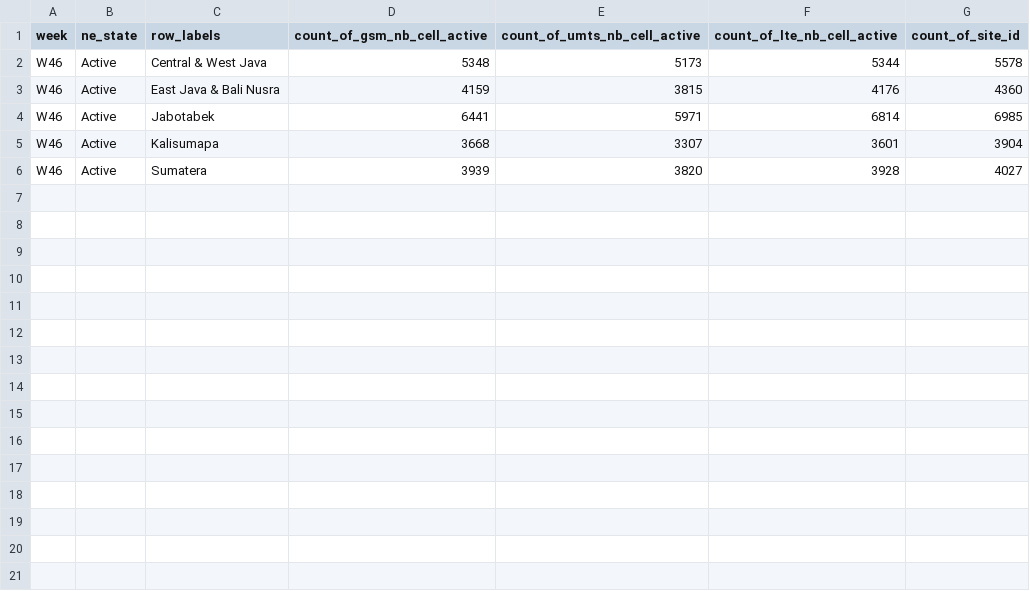
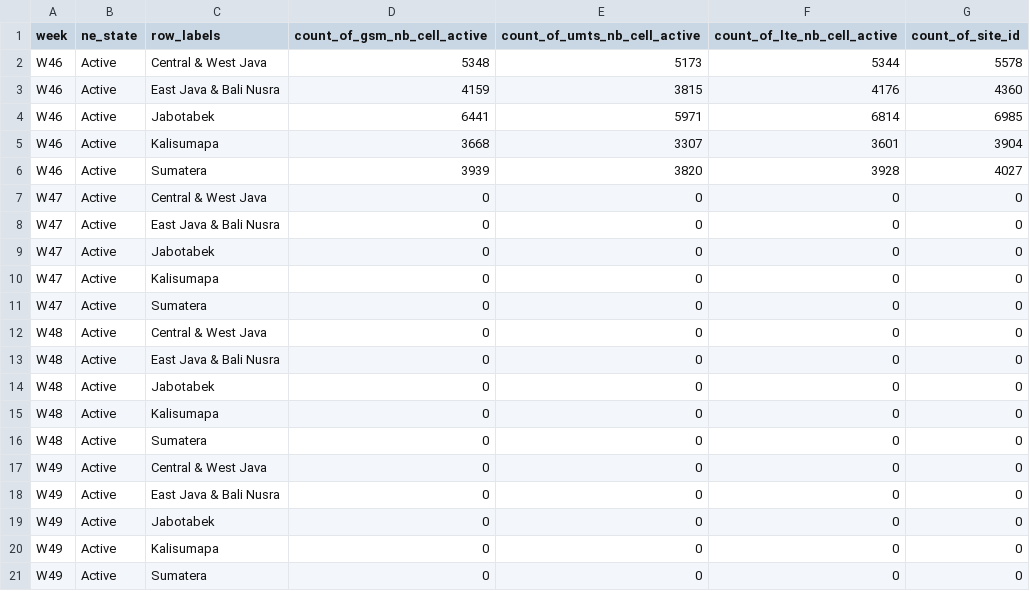
Before and after one commit to gabrielaelaaa/smartcare_dashboard, a CSV file: assets/csv/site_cell_per_band_2020_w46.csv, drawn as a sheet.

```diff
--- a/assets/csv/site_cell_per_band_2020_w46.csv
+++ b/assets/csv/site_cell_per_band_2020_w46.csv
@@ -6 +6,16 @@ W46,Active,Kalisumapa,3668,3307,3601,3904
 W46,Active,Sumatera,3939,3820,3928,4027
+W47,Active,Central & West Java,0,0,0,0
+W47,Active,East Java & Bali Nusra,0,0,0,0
+W47,Active,Jabotabek,0,0,0,0
+W47,Active,Kalisumapa,0,0,0,0
+W47,Active,Sumatera,0,0,0,0
+W48,Active,Central & West Java,0,0,0,0
+W48,Active,East Java & Bali Nusra,0,0,0,0
+W48,Active,Jabotabek,0,0,0,0
+W48,Active,Kalisumapa,0,0,0,0
+W48,Active,Sumatera,0,0,0,0
+W49,Active,Central & West Java,0,0,0,0
+W49,Active,East Java & Bali Nusra,0,0,0,0
+W49,Active,Jabotabek,0,0,0,0
+W49,Active,Kalisumapa,0,0,0,0
+W49,Active,Sumatera,0,0,0,0
```
Also changed, not shown: 2 other files.
